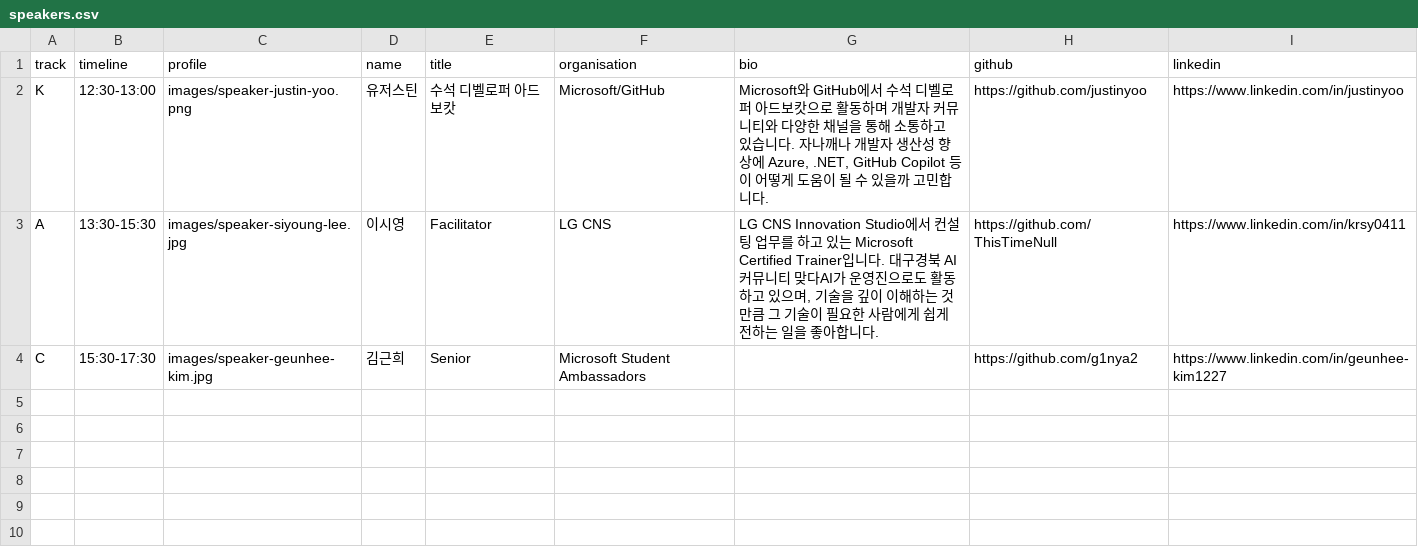
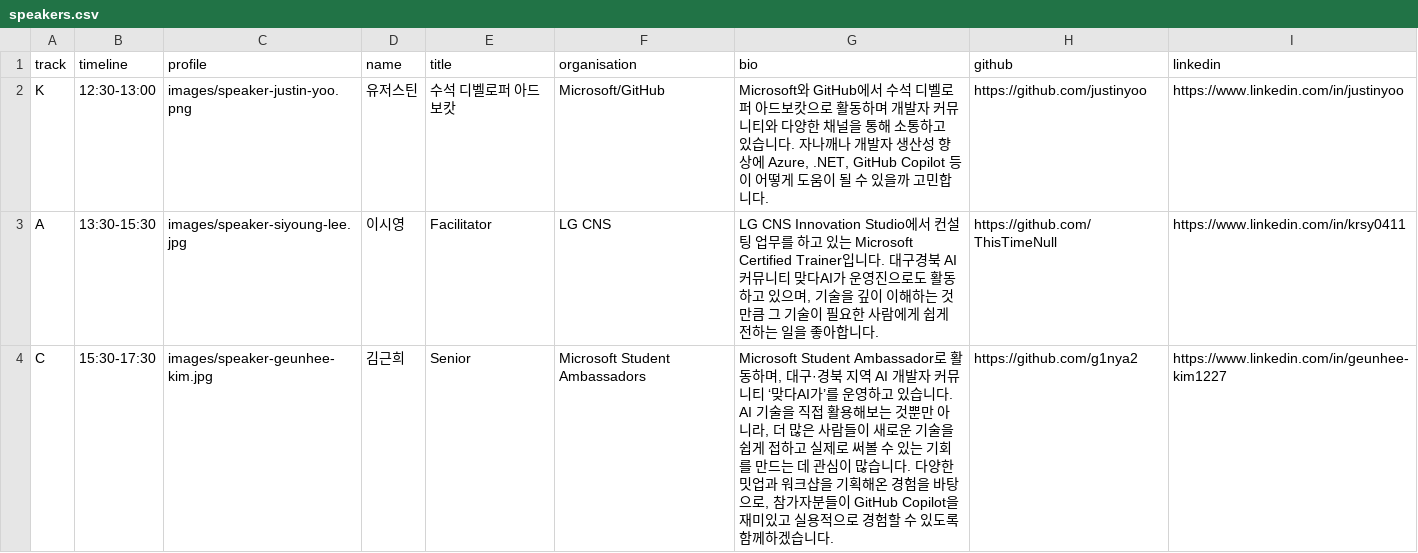
Before and after one commit to matdaaiga-kr/event-registration-landing-page, a CSV file: 2026/10/ghcp-dev-days-daegu/speakers.csv, drawn as a sheet.

Commit message:
Update Daegu and Pohang speaker bios

```diff
--- a/2026/10/ghcp-dev-days-daegu/speakers.csv
+++ b/2026/10/ghcp-dev-days-daegu/speakers.csv
@@ -3,2 +3,2 @@ K,12:30-13:00,images/speaker-justin-yoo.png,유저스틴,수석 디벨로퍼 아
 A,13:30-15:30,images/speaker-siyoung-lee.jpg,이시영,Facilitator,LG CNS,"LG CNS Innovation Studio에서 컨설팅 업무를 하고 있는 Microsoft Certified Trainer입니다. 대구경북 AI 커뮤니티 맞다AI가 운영진으로도 활동하고 있으며, 기술을 깊이 이해하는 것만큼 그 기술이 필요한 사람에게 쉽게 전하는 일을 좋아합니다.",https://github.com/ThisTimeNull,https://www.linkedin.com/in/krsy0411
-C,15:30-17:30,images/speaker-geunhee-kim.jpg,김근희,Senior,Microsoft Student Ambassadors,,https://github.com/g1nya2,https://www.linkedin.com/in/geunhee-kim1227
+C,15:30-17:30,images/speaker-geunhee-kim.jpg,김근희,Senior,Microsoft Student Ambassadors,"Microsoft Student Ambassador로 활동하며, 대구·경북 지역 AI 개발자 커뮤니티 ‘맞다AI가’를 운영하고 있습니다. AI 기술을 직접 활용해보는 것뿐만 아니라, 더 많은 사람들이 새로운 기술을 쉽게 접하고 실제로 써볼 수 있는 기회를 만드는 데 관심이 많습니다. 다양한 밋업과 워크샵을 기획해온 경험을 바탕으로, 참가자분들이 GitHub Copilot을 재미있고 실용적으로 경험할 수 있도록 함께하겠습니다.",https://github.com/g1nya2,https://www.linkedin.com/in/geunhee-kim1227
```
Also changed, not shown: 2026/10/ghcp-dev-days-pohang/speakers.csv, 4 other files.
